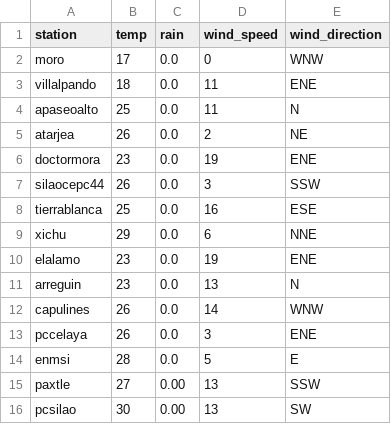
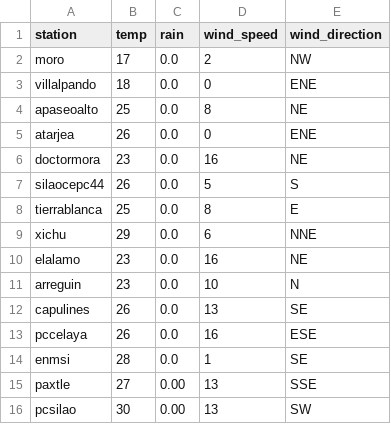
Before and after one commit to EliaquimATPC/test_appsheet-_connect, a CSV file: Rdata2.csv, drawn as a sheet.

Commit message:
Actualizacion de clima ESP32

```diff
--- a/Rdata2.csv
+++ b/Rdata2.csv
@@ -1,16 +1,16 @@
 station,temp,rain,wind_speed,wind_direction
-moro,17,0.0,0,WNW
-villalpando,18,0.0,11,ENE
-apaseoalto,25,0.0,11,N
-atarjea,26,0.0,2,NE
-doctormora,23,0.0,19,ENE
-silaocepc44,26,0.0,3,SSW
-tierrablanca,25,0.0,16,ESE
+moro,17,0.0,2,NW
+villalpando,18,0.0,0,ENE
+apaseoalto,25,0.0,8,NE
+atarjea,26,0.0,0,ENE
+doctormora,23,0.0,16,NE
+silaocepc44,26,0.0,5,S
+tierrablanca,25,0.0,8,E
 xichu,29,0.0,6,NNE
-elalamo,23,0.0,19,ENE
-arreguin,23,0.0,13,N
-capulines,26,0.0,14,WNW
-pccelaya,26,0.0,3,ENE
-enmsi,28,0.0,5,E
-paxtle,27,0.00,13,SSW
+elalamo,23,0.0,16,NE
+arreguin,23,0.0,10,N
+capulines,26,0.0,13,SE
+pccelaya,26,0.0,16,ESE
+enmsi,28,0.0,1,SE
+paxtle,27,0.00,13,SSE
 pcsilao,30,0.00,13,SW
```
